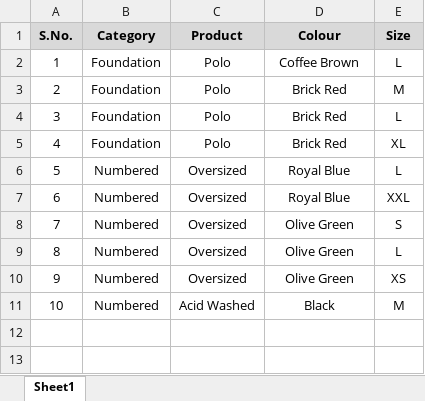
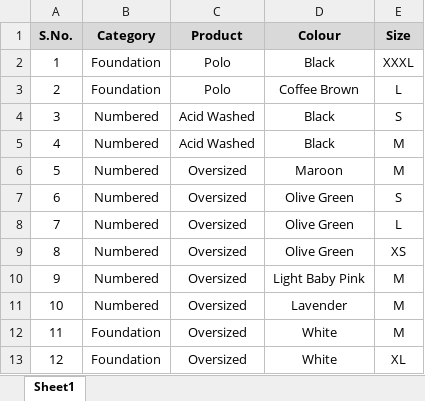
Before and after one commit to DA2793/deniedofficial, an Excel workbook: Business/out-of-stock.xlsx, sheet Sheet1, drawn as a sheet; values as stored, in another font and other column widths than the file's, no borders; removed rows and columns are numbered as before the commit, all else as after; the diff names each change by its address in the sheet, - before the commit and + after, or states it on an @@ line.

Commit message:
Refresh out-of-stock variants from supplier sheet

```diff
--- a/Business/out-of-stock.xlsx (sheet Sheet1)
+++ b/Business/out-of-stock.xlsx (sheet Sheet1)
+row 2: 1 | Foundation | Polo | Black | XXXL
@@ column A (S.No.) renumbered between rows 3 and 10 @@
-row 3: 2 | Foundation | Polo | Brick Red | M
-row 4: 3 | Foundation | Polo | Brick Red | L
-row 5: 4 | Foundation | Polo | Brick Red | XL
-C4 (Product): Oversized
+C4 (Product): Acid Washed
-D4 (Colour): Royal Blue
+D4 (Colour): Black
-E4 (Size): L
+E4 (Size): S
+row 5: 4 | Numbered | Acid Washed | Black | M
-D6 (Colour): Royal Blue
+D6 (Colour): Maroon
-E6 (Size): XXL
+E6 (Size): M
-C10 (Product): Acid Washed
+C10 (Product): Oversized
-D10 (Colour): Black
+D10 (Colour): Light Baby Pink
+row 11: 10 | Numbered | Oversized | Lavender | M
+row 12: 11 | Foundation | Oversized | White | M
+row 13: 12 | Foundation | Oversized | White | XL
```
Also changed, not shown: 1 other file.
